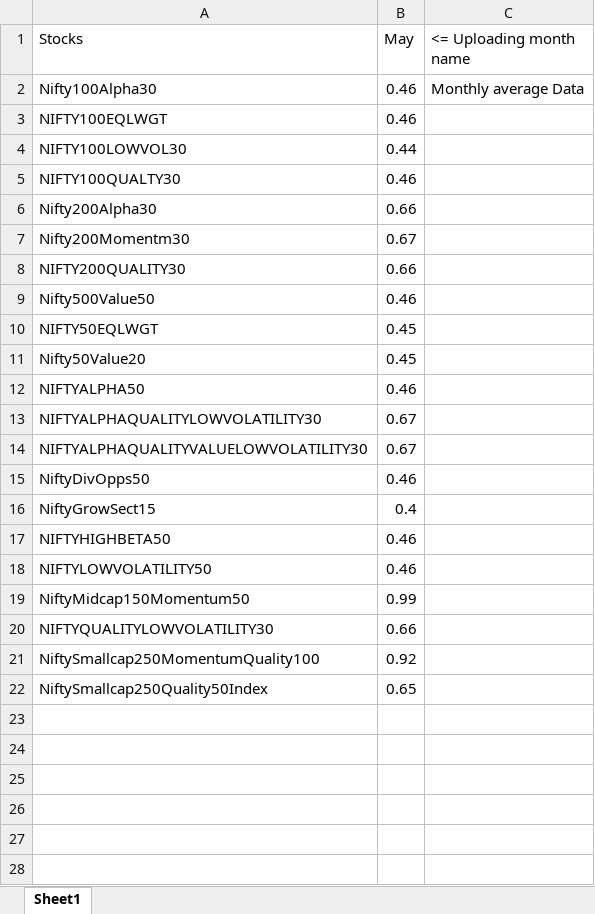
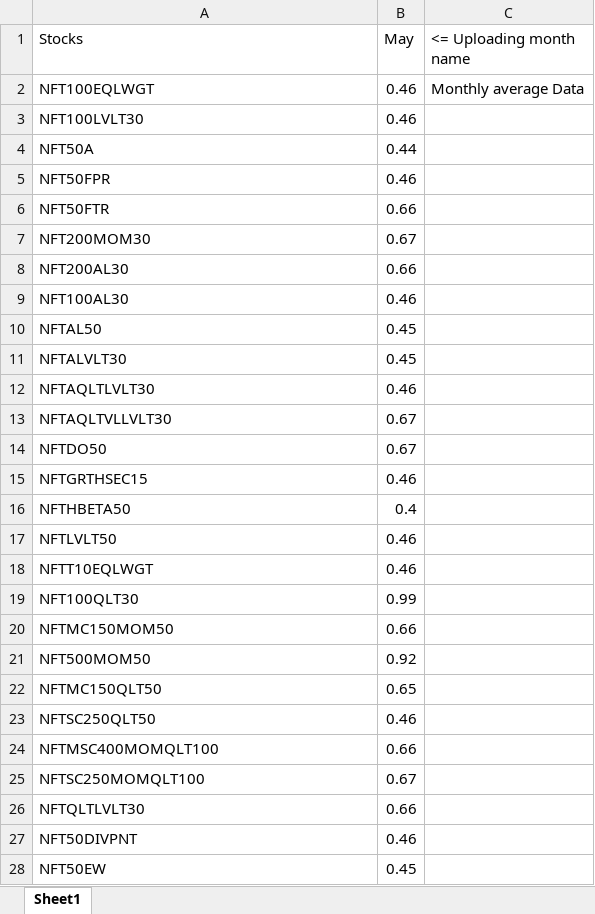
Before and after one commit to kiranbabup/adminVSF, an Excel workbook: src/assets/StrategyExample.xlsx, sheet Sheet1, drawn as a sheet; only a part is shown; values as stored, in another font and other column widths than the file's, no borders; removed rows and columns are numbered as before the commit, all else as after; the diff covers the shown part only; the diff names each change by its address in the sheet, - before the commit and + after, or states it on an @@ line.

```diff
--- a/src/assets/StrategyExample.xlsx (sheet Sheet1)
+++ b/src/assets/StrategyExample.xlsx (sheet Sheet1)
-A2 (Stocks): Nifty100Alpha30
+A2 (Stocks): NFT100EQLWGT
-A3 (Stocks): NIFTY100EQLWGT
+A3 (Stocks): NFT100LVLT30
-A4 (Stocks): NIFTY100LOWVOL30
+A4 (Stocks): NFT50A
-A5 (Stocks): NIFTY100QUALTY30
+A5 (Stocks): NFT50FPR
-A6 (Stocks): Nifty200Alpha30
+A6 (Stocks): NFT50FTR
-A7 (Stocks): Nifty200Momentm30
+A7 (Stocks): NFT200MOM30
-A8 (Stocks): NIFTY200QUALITY30
+A8 (Stocks): NFT200AL30
-A9 (Stocks): Nifty500Value50
+A9 (Stocks): NFT100AL30
-A10 (Stocks): NIFTY50EQLWGT
+A10 (Stocks): NFTAL50
-A11 (Stocks): Nifty50Value20
+A11 (Stocks): NFTALVLT30
-A12 (Stocks): NIFTYALPHA50
+A12 (Stocks): NFTAQLTLVLT30
-A13 (Stocks): NIFTYALPHAQUALITYLOWVOLATILITY30
+A13 (Stocks): NFTAQLTVLLVLT30
-A14 (Stocks): NIFTYALPHAQUALITYVALUELOWVOLATILITY30
+A14 (Stocks): NFTDO50
-row 15: NiftyDivOpps50 | 0.46
-row 16: NiftyGrowSect15 | 0.4
-A15 (Stocks): NIFTYHIGHBETA50
+A15 (Stocks): NFTGRTHSEC15
+row 16: NFTHBETA50 | 0.4
-A17 (Stocks): NIFTYLOWVOLATILITY50
+A17 (Stocks): NFTLVLT50
+row 18: NFTT10EQLWGT | 0.46
-A19 (Stocks): NiftyMidcap150Momentum50
+A19 (Stocks): NFT100QLT30
+row 20: NFTMC150MOM50 | 0.66
+row 21: NFT500MOM50 | 0.92
+row 22: NFTMC150QLT50 | 0.65
+row 23: NFTSC250QLT50 | 0.46
+row 24: NFTMSC400MOMQLT100 | 0.66
+row 25: NFTSC250MOMQLT100 | 0.67
-A26 (Stocks): NIFTYQUALITYLOWVOLATILITY30
+A26 (Stocks): NFTQLTLVLT30
-row 21: NiftySmallcap250MomentumQuality100 | 0.92
-row 22: NiftySmallcap250Quality50Index | 0.65
+row 27: NFT50DIVPNT | 0.46
+row 28: NFT50EW | 0.45
```
Also changed, not shown: 12 added rows elsewhere in this sheet, src/assets/AllIndicesExample.xlsx, src/assets/BroadExample.xlsx, 6 other files.
